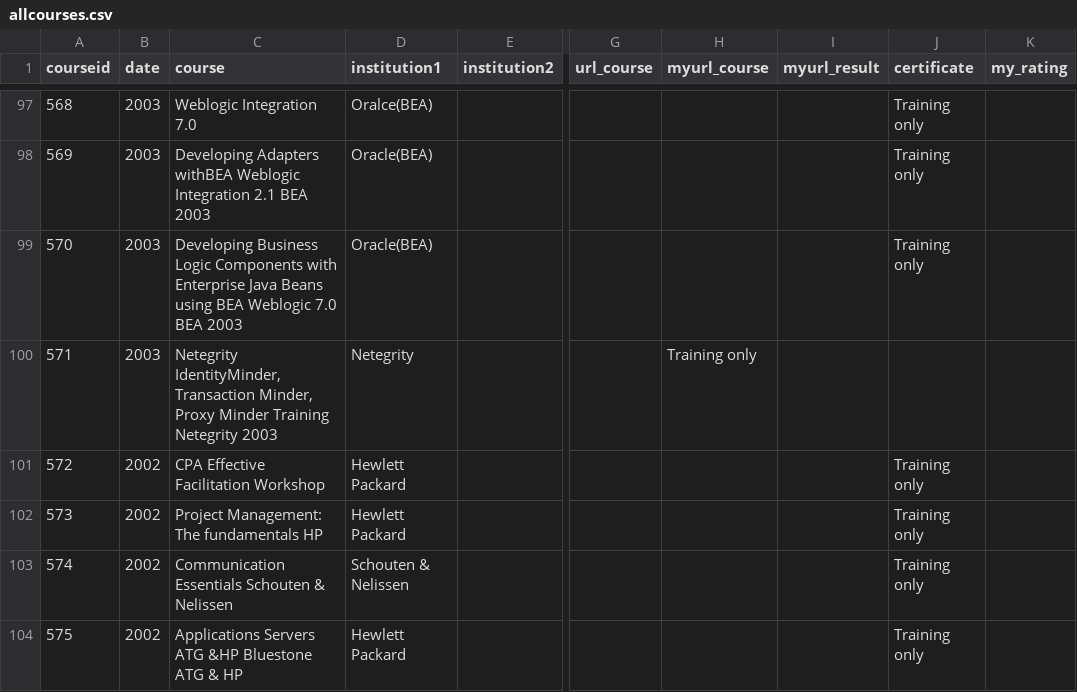
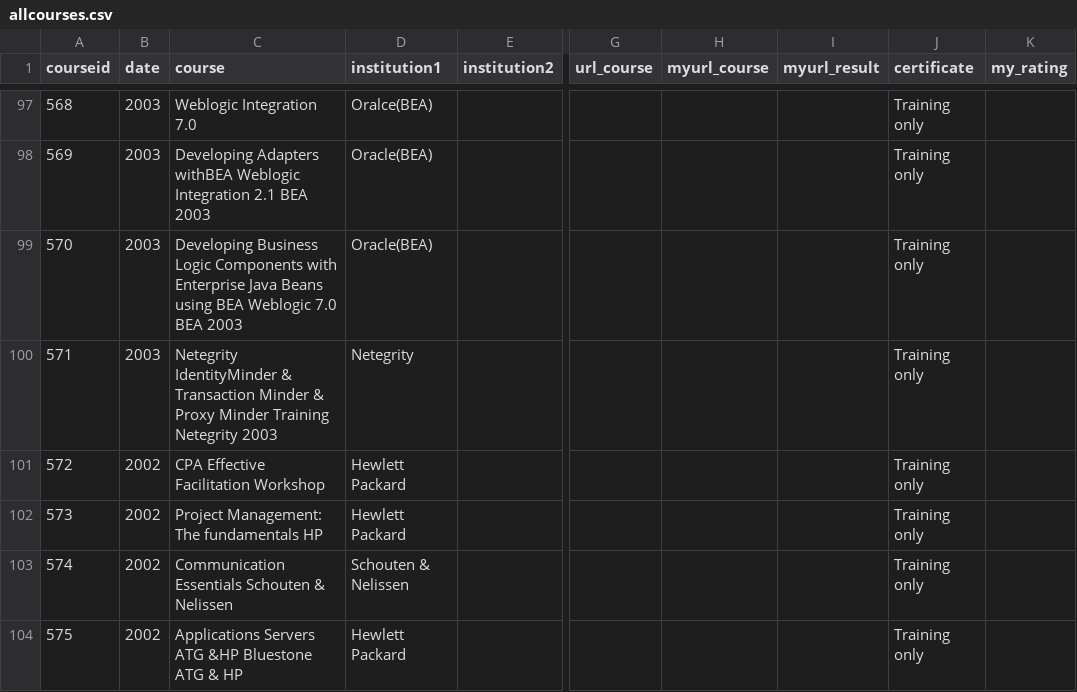
Before and after one commit to NilsKuhler/Blog, a CSV file: _data/courses/allcourses.csv, drawn as a sheet; only a part is shown, gaps mark what is left out; the diff names each change by its address in the sheet, - before the commit and + after, or states it on an @@ line.

Commit message:
Update allcourses.csv

```diff
--- a/_data/courses/allcourses.csv
+++ b/_data/courses/allcourses.csv
-C100 (course): Netegrity IdentityMinder,Transaction Minder, Proxy Minder…
+C100 (course): Netegrity IdentityMinder & Transaction Minder & Proxy Minder…
-H100 (myurl_course): Training only
+H100 (myurl_course): (empty)
-J100 (certificate): (empty)
+J100 (certificate): Training only
```
